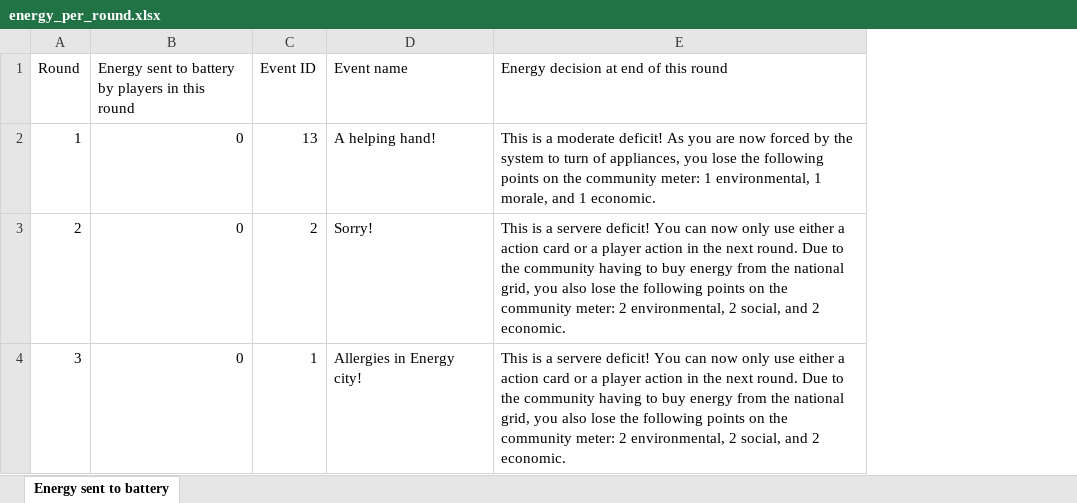
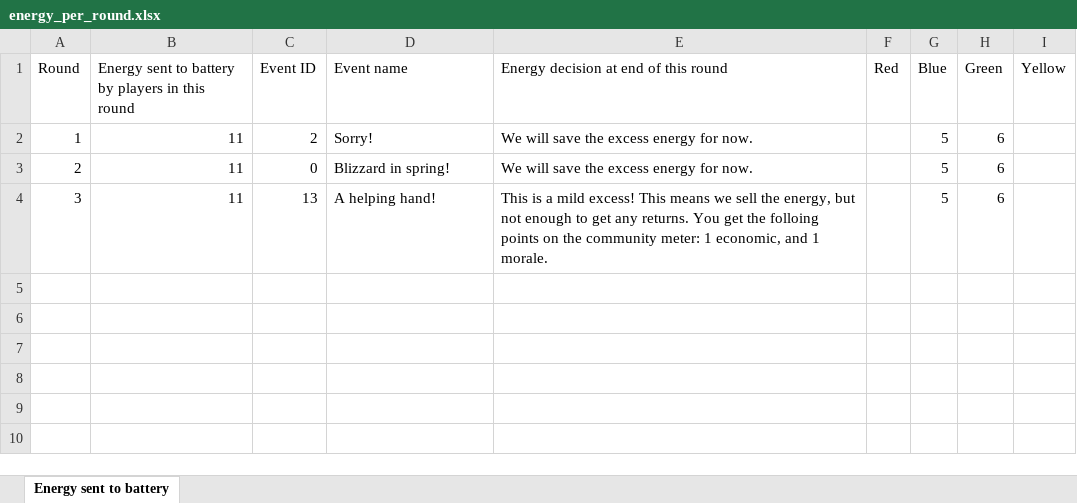
Before and after one commit to victorvadmandjensen/EV_Masters_Project, an Excel workbook: energy_per_round.xlsx, sheet Energy sent to battery, drawn as a sheet; values as stored, in another font and other column widths than the file's, no borders; the diff names each change by its address in the sheet, - before the commit and + after, or states it on an @@ line.

Commit message:
player_energy_saved
Now we can save the energy data from players! We have also fixed it so that the program does not crash when it tries to save the nergy_decision flavor_text in a round 1/2 with excess, as it would try to save a None value.

```diff
--- a/energy_per_round.xlsx (sheet Energy sent to battery)
+++ b/energy_per_round.xlsx (sheet Energy sent to battery)
+column F (Red), empty
+column G (Blue), rows 2-4: all 5
+column H (Green), rows 2-4: all 6
+column I (Yellow), empty
-B2:B4: 0
+B2:B4: 11
-C2 (Event ID): 13
+C2 (Event ID): 2
-D2 (Event name): A helping hand!
+D2 (Event name): Sorry!
-E2: This is a moderate deficit! As you are now forced by the system to turn of appliances, you lose the following points on the community meter: 1 environmental, 1 morale, and 1 economic.
+E2: We will save the excess energy for now.
-C3 (Event ID): 2
+C3 (Event ID): 0
-D3 (Event name): Sorry!
+D3 (Event name): Blizzard in spring!
-E3: This is a servere deficit! You can now only use either a action card or a player action in the next round. Due to the community having to buy energy from the national grid, you also lose the following points on the community meter: 2 environmental, 2 social, and 2 economic.
+E3: We will save the excess energy for now.
-C4 (Event ID): 1
+C4 (Event ID): 13
-D4 (Event name): Allergies in Energy city!
+D4 (Event name): A helping hand!
-E4: …is a servere deficit! You can now only use either a action card or a player action in the next round. Due to the community having to buy energy from the national grid, you also lose the following points on the community meter: 2 environmental, 2 social, and 2 economic.
+E4: …is a mild excess! This means we sell the energy, but not enough to get any returns. You get the folloing points on the community meter: 1 economic, and 1 morale.
```
Also changed, not shown: 3 other files.
